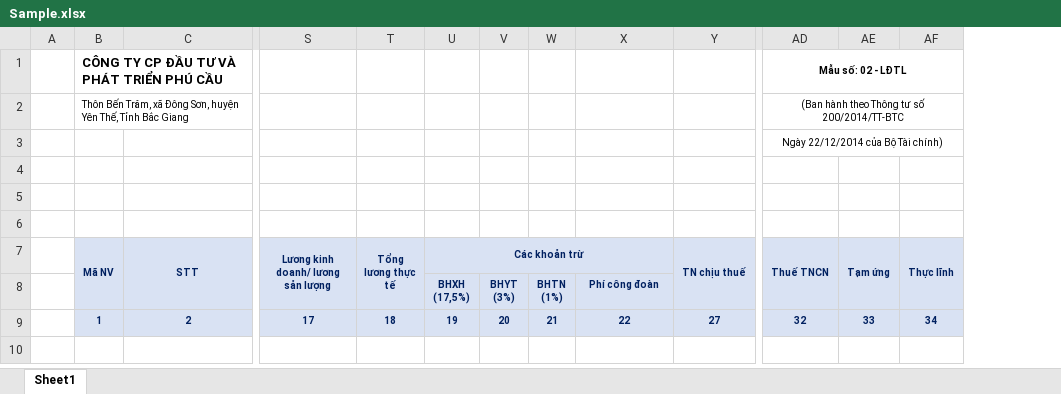
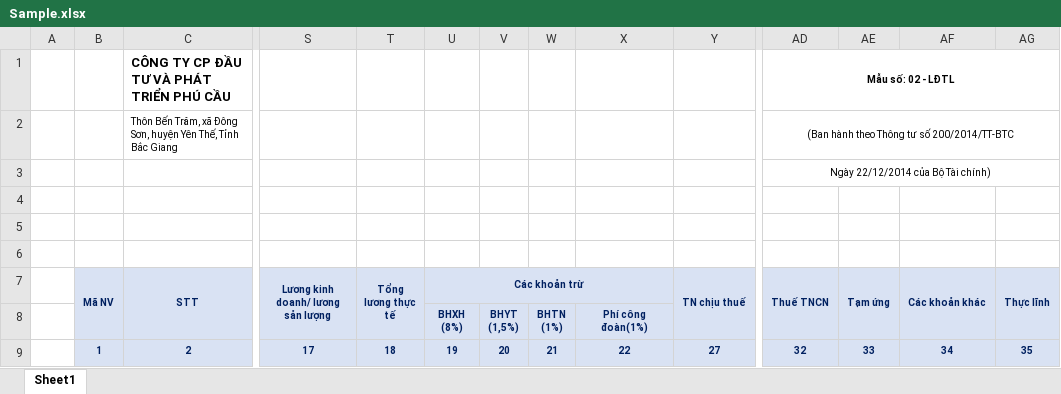
Before and after one commit to daidaivn/SEP-G4, an Excel workbook: Code/CarpentryWorkshopAPI/CarpentryWorkshopAPI/Sample.xlsx, sheet Sheet1, drawn as a sheet; only a part is shown, gaps mark what is left out; values as stored, in another font and other column widths than the file's, no borders; charts and pictures not drawn; removed rows and columns are numbered as before the commit, all else as after; rows hold the shown columns only; ↵ is a line break in a cell; the diff names each change by its address in the sheet, - before the commit and + after, or states it on an @@ line.

Commit message:
update excell

```diff
--- a/Code/CarpentryWorkshopAPI/CarpentryWorkshopAPI/Sample.xlsx (sheet Sheet1)
+++ b/Code/CarpentryWorkshopAPI/CarpentryWorkshopAPI/Sample.xlsx (sheet Sheet1)
+column AF (Các khoản khác), row 9: 34
-row 1:  | CÔNG TY CP ĐẦU TƯ VÀ PHÁT TRIỂN PHÚ CẦU |  |  |  |  |  |  |  |  | Mẫu số: 02 - LĐTL
-row 2:  | Thôn Bến Trăm, xã Đông Sơn, huyện Yên Thế, Tỉnh Bắc Giang |  |  |  |  |  |  |  |  | (Ban hành theo Thông tư số 200/2014/TT-BTC
+row 1:  |  | CÔNG TY CP ĐẦU TƯ VÀ PHÁT TRIỂN PHÚ CẦU |  |  |  |  |  |  |  | Mẫu số: 02 - LĐTL
+row 2:  |  | Thôn Bến Trăm, xã Đông Sơn, huyện Yên Thế, Tỉnh Bắc Giang |  |  |  |  |  |  |  | (Ban hành theo Thông tư số 200/2014/TT-BTC
-U8 (Các khoản trừ): BHXH ↵ (17,5%)
+U8 (Các khoản trừ): BHXH ↵ (8%)
-V8: BHYT ↵ (3%)
+V8: BHYT ↵ (1,5%)
-X8: Phí công đoàn
+X8: Phí công đoàn(1%)
-AG9 (Thực lĩnh): 34
+AG9 (Thực lĩnh): 35
```
Also changed, not shown: 1 other file.
